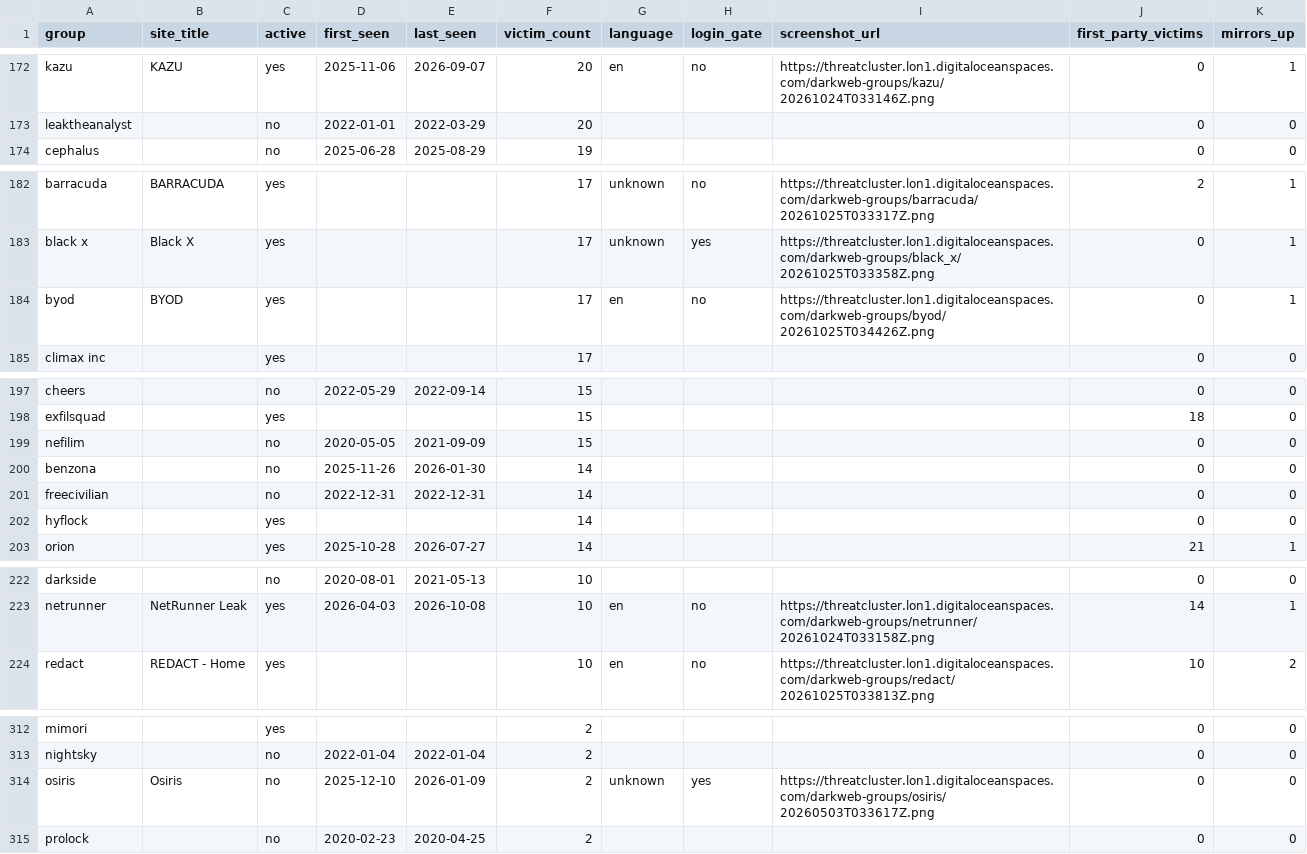
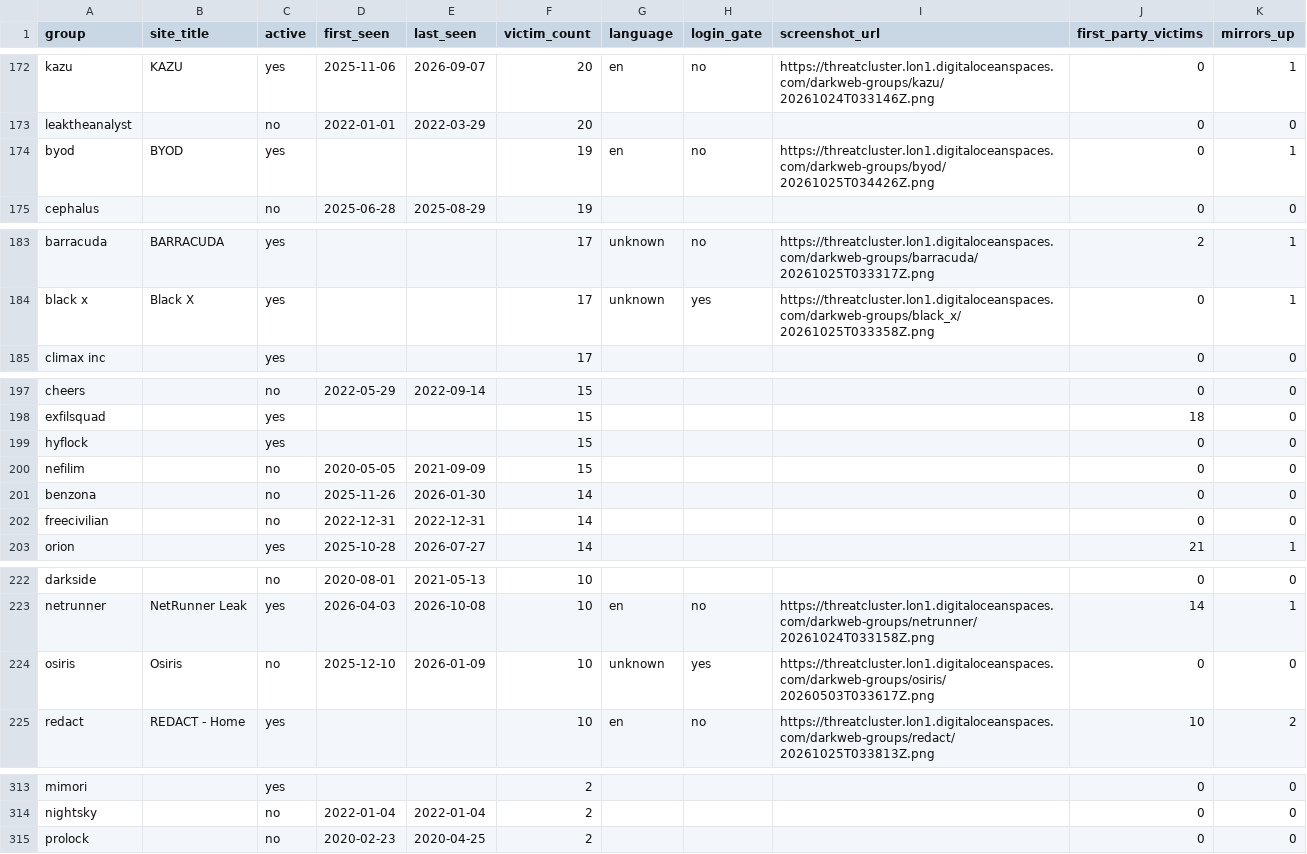
Before and after one commit to Jam0k/Ransomware-Intel, a CSV file: data/groups.csv, drawn as a sheet; only a part is shown, gaps mark what is left out; removed rows and columns are numbered as before the commit, all else as after; the diff covers the shown part only; the diff names each change by its address in the sheet, - before the commit and + after, or states it on an @@ line.

```diff
--- a/data/groups.csv
+++ b/data/groups.csv
+row 174: byod | BYOD | yes |  |  | 19 | en | no | https://threatcluster.lon1.digitaloceanspaces.com/darkweb-groups/byod/20261025T034426Z.png | 0 | 1
-row 184: byod | BYOD | yes |  |  | 17 | en | no | https://threatcluster.lon1.digitaloceanspaces.com/darkweb-groups/byod/20261025T034426Z.png | 0 | 1
+row 199: hyflock |  | yes |  |  | 15 |  |  |  | 0 | 0
-row 202: hyflock |  | yes |  |  | 14 |  |  |  | 0 | 0
+row 224: osiris | Osiris | no | 2025-12-10 | 2026-01-09 | 10 | unknown | yes | https://threatcluster.lon1.digitaloceanspaces.com/darkweb-groups/osiris/20260503T033617Z.png | 0 | 0
-row 314: osiris | Osiris | no | 2025-12-10 | 2026-01-09 | 2 | unknown | yes | https://threatcluster.lon1.digitaloceanspaces.com/darkweb-groups/osiris/20260503T033617Z.png | 0 | 0
```
Also changed, not shown: 5 added rows, 5 removed rows and 8 edited cells elsewhere in this file, data/onions.csv, data/victims-firstparty.csv, 5 other files.
